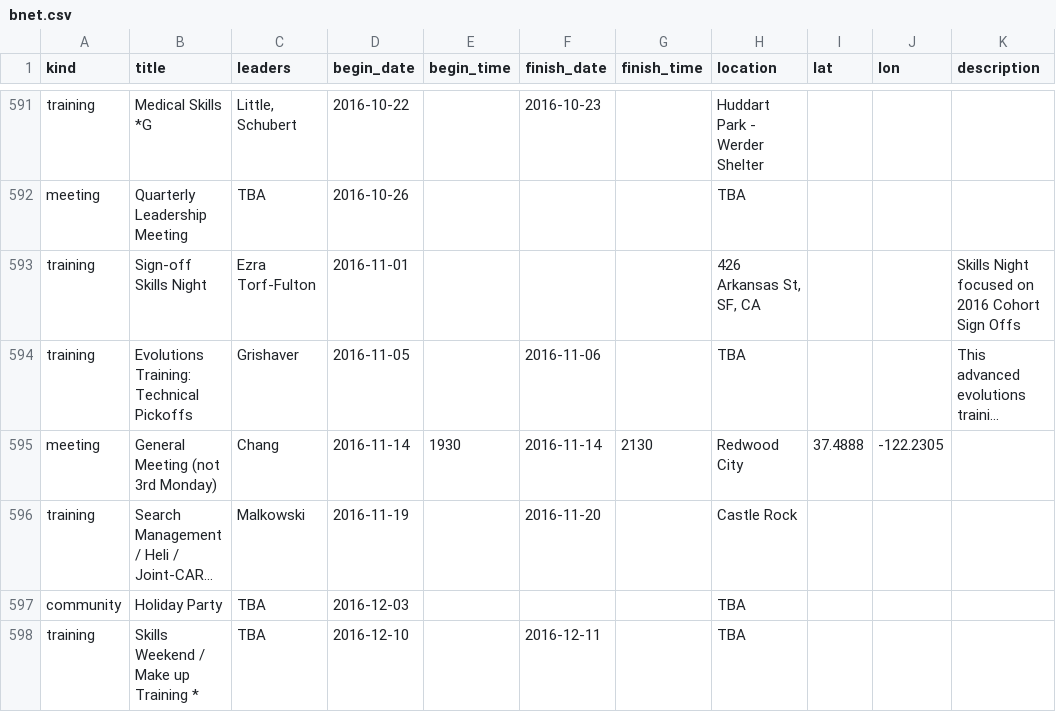
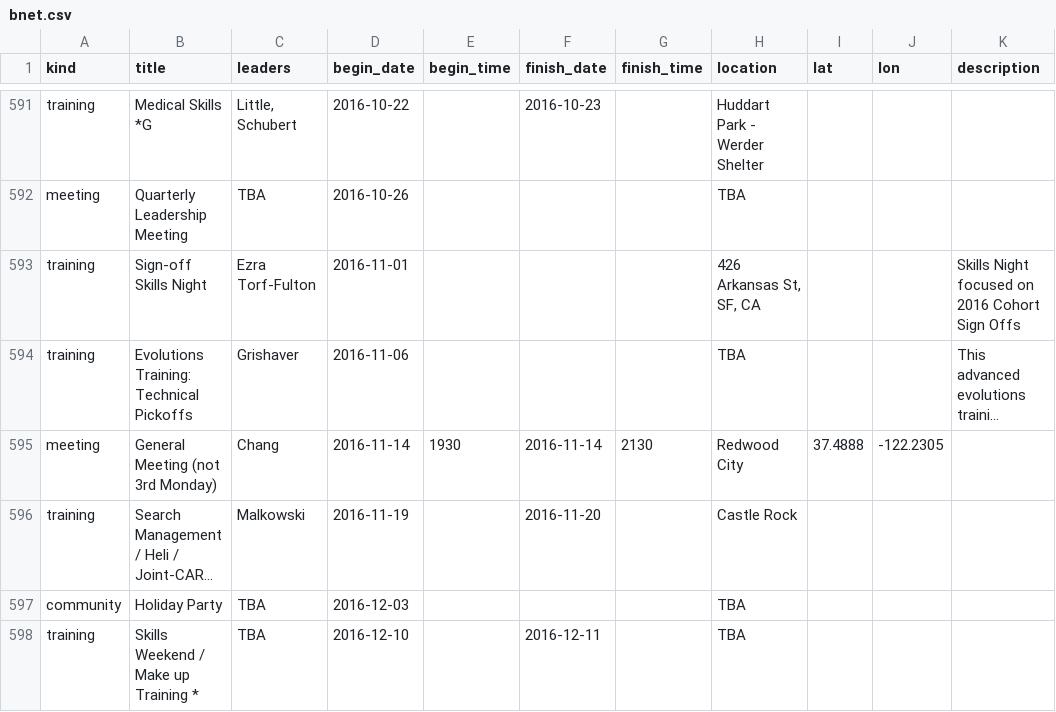
Before and after one commit to kantarjiev/BAMRU-Org, a CSV file: cal_data/bnet.csv, drawn as a sheet; only a part is shown, gaps mark what is left out; long unchanged cells end in …; the diff names each change by its address in the sheet, - before the commit and + after, or states it on an @@ line.

Commit message:
Update calendar data @ 16-10-24 14:40

```diff
--- a/cal_data/bnet.csv
+++ b/cal_data/bnet.csv
-D594 (begin_date): 2016-11-05
+D594 (begin_date): 2016-11-06
-F594 (finish_date): 2016-11-06
+F594 (finish_date): (empty)
```
Also changed, not shown: 1 other file.
